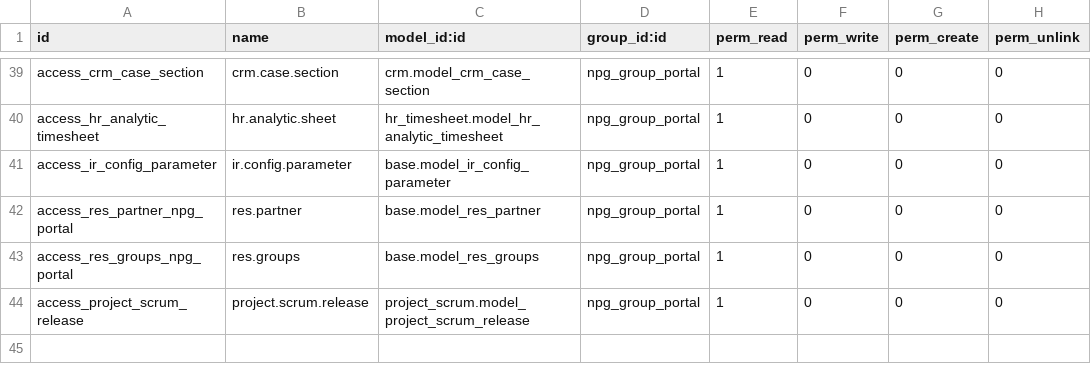
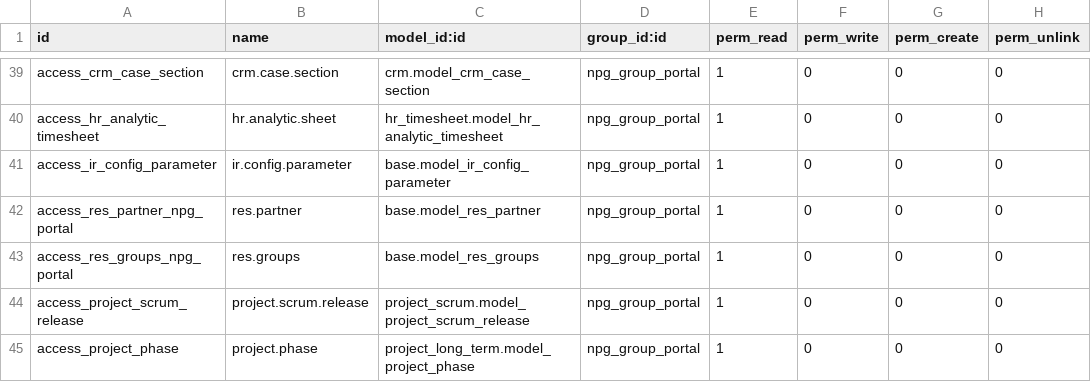
Before and after one commit to GoContractPro/Project-GCP, a CSV file: npg_project/security/ir.model.access.csv, drawn as a sheet; only a part is shown, gaps mark what is left out.

Commit message:
Fixes and enhancements to Project Portal User

```diff
--- a/npg_project/security/ir.model.access.csv
+++ b/npg_project/security/ir.model.access.csv
@@ -44 +44,2 @@ access_res_groups_npg_portal,res.groups,base.model_res_groups,npg_group_portal,1
 access_project_scrum_release,project.scrum.release,project_scrum.model_project_scrum_release,npg_group_portal,1,0,0,0
+access_project_phase, project.phase,project_long_term.model_project_phase,npg_group_portal,1,0,0,0
```
Also changed, not shown: 8 other files.
